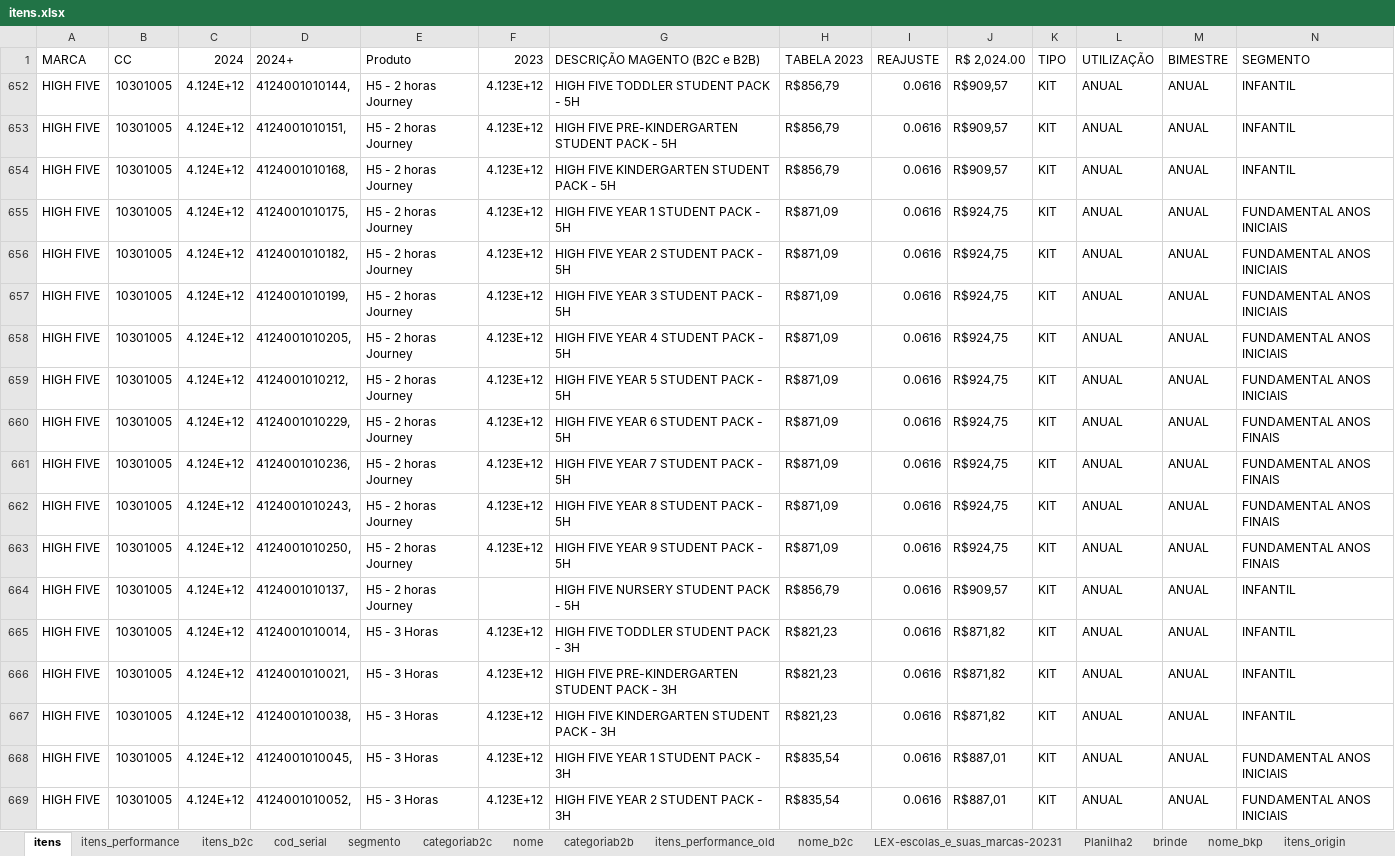
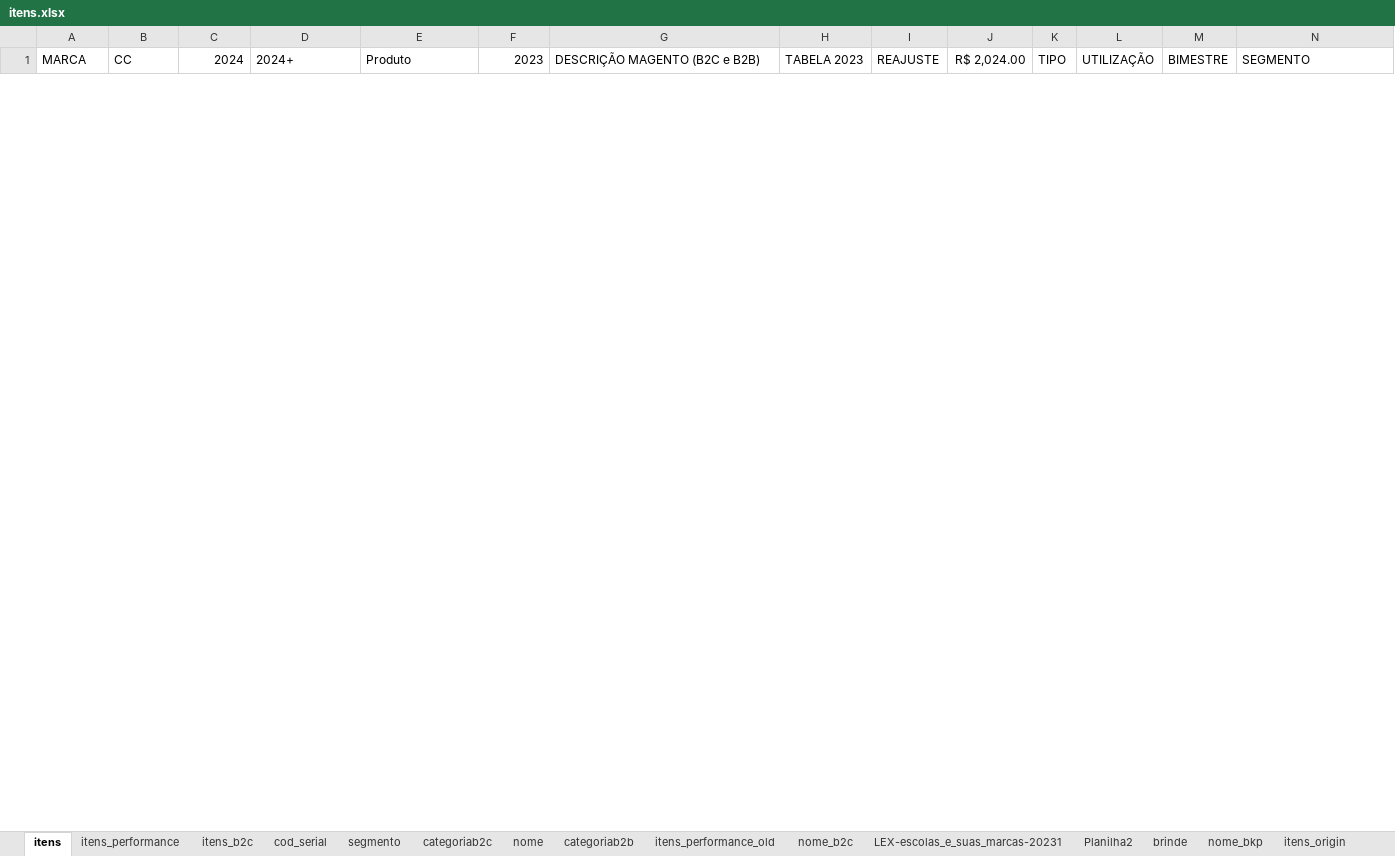
Before and after one commit to andrehsilva/lex-solucao, an Excel workbook: itens.xlsx, sheet itens, drawn as a sheet; only a part is shown; values as stored, in another font and other column widths than the file's, no borders; removed rows and columns are numbered as before the commit, all else as after; rows hold the shown columns only; the diff covers the shown part only; the diff names each change by its address in the sheet, - before the commit and + after, or states it on an @@ line.

Commit message:
escola nova

```diff
--- a/itens.xlsx (sheet itens)
+++ b/itens.xlsx (sheet itens)
@@ row 652 hidden: HIGH FIVE | 10301005 | 4.124E+12 | 4124001010144, | H5 - 2 horas Journey | 4.123E+12 | HIGH FIVE TODDLER STUDENT PACK - 5H | R$856,79 | 0.0616 | R$909,57 | KIT | ANUAL | ANUAL | INFANTIL @@
@@ row 653 hidden: HIGH FIVE | 10301005 | 4.124E+12 | 4124001010151, | H5 - 2 horas Journey | 4.123E+12 | HIGH FIVE PRE-KINDERGARTEN STUDENT PACK - 5H | R$856,79 | 0.0616 | R$909,57 | KIT | ANUAL | ANUAL | INFANTIL @@
@@ row 654 hidden: HIGH FIVE | 10301005 | 4.124E+12 | 4124001010168, | H5 - 2 horas Journey | 4.123E+12 | HIGH FIVE KINDERGARTEN STUDENT PACK - 5H | R$856,79 | 0.0616 | R$909,57 | KIT | ANUAL | ANUAL | INFANTIL @@
@@ row 655 hidden: HIGH FIVE | 10301005 | 4.124E+12 | 4124001010175, | H5 - 2 horas Journey | 4.123E+12 | HIGH FIVE YEAR 1 STUDENT PACK - 5H | R$871,09 | 0.0616 | R$924,75 | KIT | ANUAL | ANUAL | FUNDAMENTAL ANOS INICIAIS @@
@@ row 656 hidden: HIGH FIVE | 10301005 | 4.124E+12 | 4124001010182, | H5 - 2 horas Journey | 4.123E+12 | HIGH FIVE YEAR 2 STUDENT PACK - 5H | R$871,09 | 0.0616 | R$924,75 | KIT | ANUAL | ANUAL | FUNDAMENTAL ANOS INICIAIS @@
@@ row 657 hidden: HIGH FIVE | 10301005 | 4.124E+12 | 4124001010199, | H5 - 2 horas Journey | 4.123E+12 | HIGH FIVE YEAR 3 STUDENT PACK - 5H | R$871,09 | 0.0616 | R$924,75 | KIT | ANUAL | ANUAL | FUNDAMENTAL ANOS INICIAIS @@
@@ row 658 hidden: HIGH FIVE | 10301005 | 4.124E+12 | 4124001010205, | H5 - 2 horas Journey | 4.123E+12 | HIGH FIVE YEAR 4 STUDENT PACK - 5H | R$871,09 | 0.0616 | R$924,75 | KIT | ANUAL | ANUAL | FUNDAMENTAL ANOS INICIAIS @@
@@ row 659 hidden: HIGH FIVE | 10301005 | 4.124E+12 | 4124001010212, | H5 - 2 horas Journey | 4.123E+12 | HIGH FIVE YEAR 5 STUDENT PACK - 5H | R$871,09 | 0.0616 | R$924,75 | KIT | ANUAL | ANUAL | FUNDAMENTAL ANOS INICIAIS @@
@@ row 660 hidden: HIGH FIVE | 10301005 | 4.124E+12 | 4124001010229, | H5 - 2 horas Journey | 4.123E+12 | HIGH FIVE YEAR 6 STUDENT PACK - 5H | R$871,09 | 0.0616 | R$924,75 | KIT | ANUAL | ANUAL | FUNDAMENTAL ANOS FINAIS @@
@@ row 661 hidden: HIGH FIVE | 10301005 | 4.124E+12 | 4124001010236, | H5 - 2 horas Journey | 4.123E+12 | HIGH FIVE YEAR 7 STUDENT PACK - 5H | R$871,09 | 0.0616 | R$924,75 | KIT | ANUAL | ANUAL | FUNDAMENTAL ANOS FINAIS @@
@@ row 662 hidden: HIGH FIVE | 10301005 | 4.124E+12 | 4124001010243, | H5 - 2 horas Journey | 4.123E+12 | HIGH FIVE YEAR 8 STUDENT PACK - 5H | R$871,09 | 0.0616 | R$924,75 | KIT | ANUAL | ANUAL | FUNDAMENTAL ANOS FINAIS @@
@@ row 663 hidden: HIGH FIVE | 10301005 | 4.124E+12 | 4124001010250, | H5 - 2 horas Journey | 4.123E+12 | HIGH FIVE YEAR 9 STUDENT PACK - 5H | R$871,09 | 0.0616 | R$924,75 | KIT | ANUAL | ANUAL | FUNDAMENTAL ANOS FINAIS @@
@@ row 664 hidden: HIGH FIVE | 10301005 | 4.124E+12 | 4124001010137, | H5 - 2 horas Journey |  | HIGH FIVE NURSERY STUDENT PACK - 5H | R$856,79 | 0.0616 | R$909,57 | KIT | ANUAL | ANUAL | INFANTIL @@
@@ row 665 hidden: HIGH FIVE | 10301005 | 4.124E+12 | 4124001010014, | H5 - 3 Horas | 4.123E+12 | HIGH FIVE TODDLER STUDENT PACK - 3H | R$821,23 | 0.0616 | R$871,82 | KIT | ANUAL | ANUAL | INFANTIL @@
@@ row 666 hidden: HIGH FIVE | 10301005 | 4.124E+12 | 4124001010021, | H5 - 3 Horas | 4.123E+12 | HIGH FIVE PRE-KINDERGARTEN STUDENT PACK - 3H | R$821,23 | 0.0616 | R$871,82 | KIT | ANUAL | ANUAL | INFANTIL @@
@@ row 667 hidden: HIGH FIVE | 10301005 | 4.124E+12 | 4124001010038, | H5 - 3 Horas | 4.123E+12 | HIGH FIVE KINDERGARTEN STUDENT PACK - 3H | R$821,23 | 0.0616 | R$871,82 | KIT | ANUAL | ANUAL | INFANTIL @@
@@ row 668 hidden: HIGH FIVE | 10301005 | 4.124E+12 | 4124001010045, | H5 - 3 Horas | 4.123E+12 | HIGH FIVE YEAR 1 STUDENT PACK - 3H | R$835,54 | 0.0616 | R$887,01 | KIT | ANUAL | ANUAL | FUNDAMENTAL ANOS INICIAIS @@
@@ row 669 hidden: HIGH FIVE | 10301005 | 4.124E+12 | 4124001010052, | H5 - 3 Horas | 4.123E+12 | HIGH FIVE YEAR 2 STUDENT PACK - 3H | R$835,54 | 0.0616 | R$887,01 | KIT | ANUAL | ANUAL | FUNDAMENTAL ANOS INICIAIS @@
```
Also changed, not shown: 37 hidden or unhidden rows elsewhere in this sheet, sheet nome.
